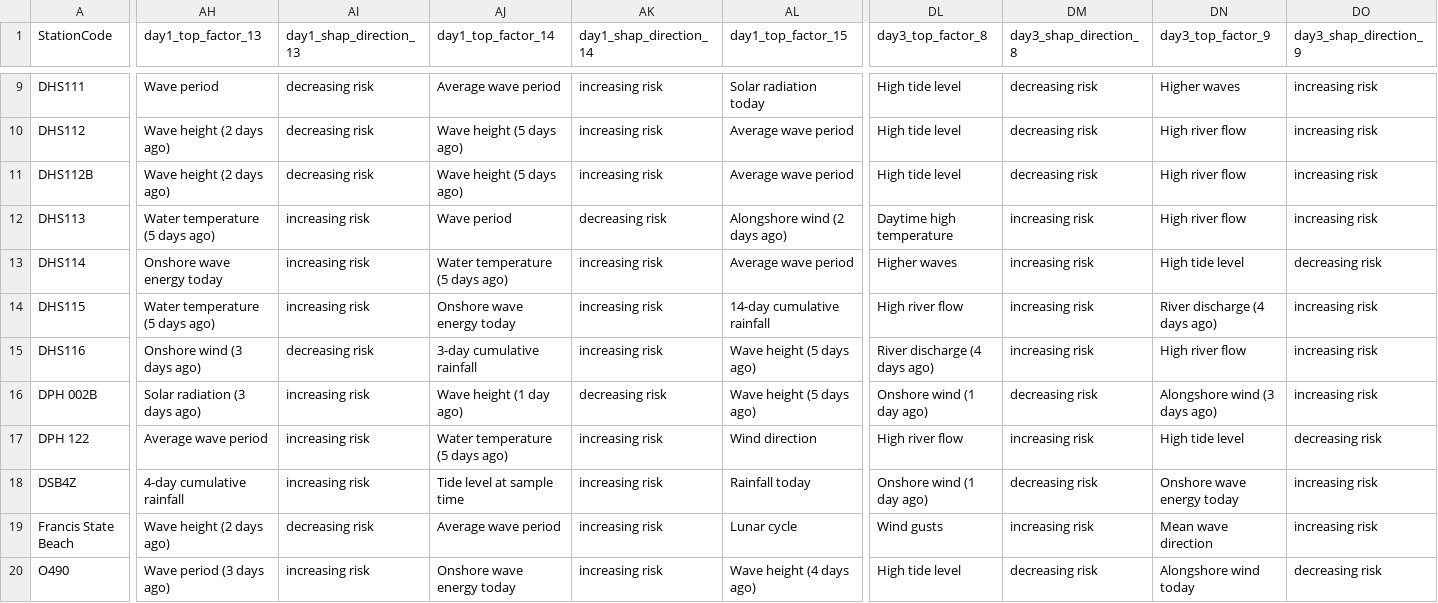
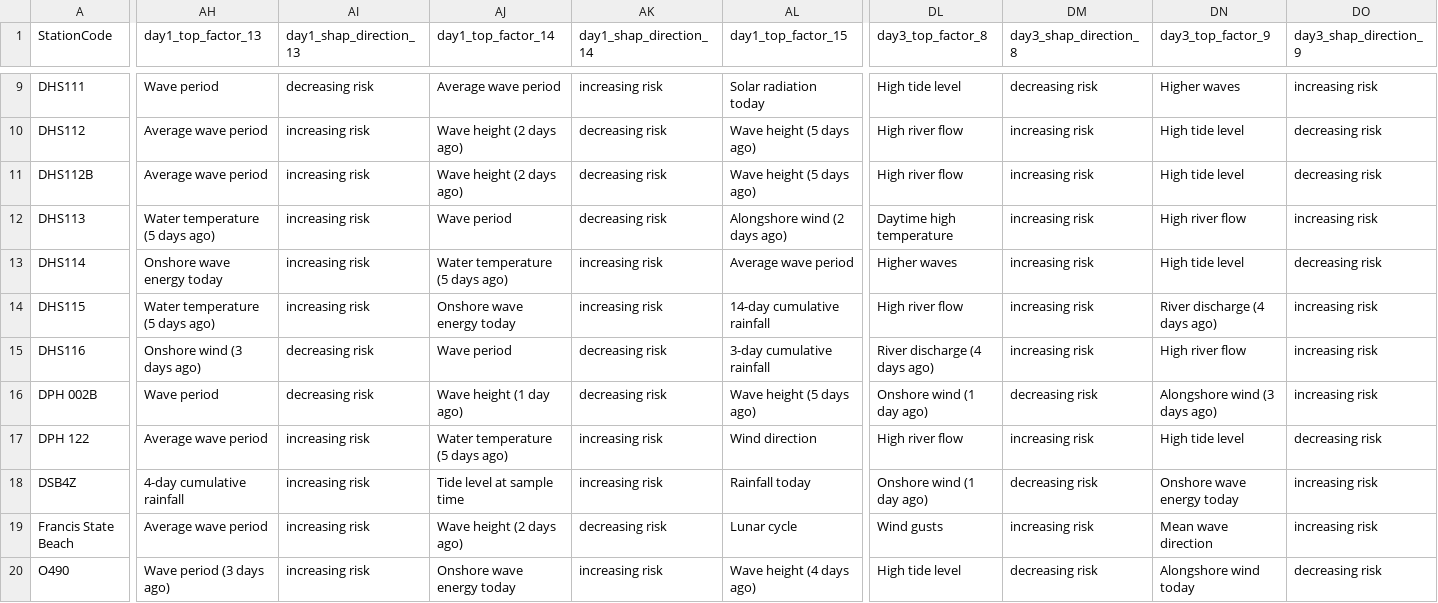
Before and after one commit to eymoney13/hermosa-pilot-dashboard, a CSV file: public/data/southbay/forecast_3day.csv, drawn as a sheet; only a part is shown, gaps mark what is left out; the diff covers the shown part only; the diff names each change by its address in the sheet, - before the commit and + after, or states it on an @@ line.

```diff
--- a/public/data/southbay/forecast_3day.csv
+++ b/public/data/southbay/forecast_3day.csv
-AH10:AH11 (day1_top_factor_13): Wave height (2 days ago)
+AH10:AH11 (day1_top_factor_13): Average wave period
-AI10:AI11 (day1_shap_direction_13): decreasing risk
+AI10:AI11 (day1_shap_direction_13): increasing risk
-AJ10:AJ11 (day1_top_factor_14): Wave height (5 days ago)
+AJ10:AJ11 (day1_top_factor_14): Wave height (2 days ago)
-AK10:AK11 (day1_shap_direction_14): increasing risk
+AK10:AK11 (day1_shap_direction_14): decreasing risk
-AL10:AL11 (day1_top_factor_15): Average wave period
+AL10:AL11 (day1_top_factor_15): Wave height (5 days ago)
-DL10:DL11 (day3_top_factor_8): High tide level
+DL10:DL11 (day3_top_factor_8): High river flow
-DM10:DM11 (day3_shap_direction_8): decreasing risk
+DM10:DM11 (day3_shap_direction_8): increasing risk
-DN10:DN11 (day3_top_factor_9): High river flow
+DN10:DN11 (day3_top_factor_9): High tide level
-DO10:DO11 (day3_shap_direction_9): increasing risk
+DO10:DO11 (day3_shap_direction_9): decreasing risk
-AJ15 (day1_top_factor_14): 3-day cumulative rainfall
+AJ15 (day1_top_factor_14): Wave period
-AK15 (day1_shap_direction_14): increasing risk
+AK15 (day1_shap_direction_14): decreasing risk
-AL15 (day1_top_factor_15): Wave height (5 days ago)
+AL15 (day1_top_factor_15): 3-day cumulative rainfall
-AH16 (day1_top_factor_13): Solar radiation (3 days ago)
+AH16 (day1_top_factor_13): Wave period
-AI16 (day1_shap_direction_13): increasing risk
+AI16 (day1_shap_direction_13): decreasing risk
-AH19 (day1_top_factor_13): Wave height (2 days ago)
+AH19 (day1_top_factor_13): Average wave period
-AI19 (day1_shap_direction_13): decreasing risk
+AI19 (day1_shap_direction_13): increasing risk
-AJ19 (day1_top_factor_14): Average wave period
+AJ19 (day1_top_factor_14): Wave height (2 days ago)
-AK19 (day1_shap_direction_14): increasing risk
+AK19 (day1_shap_direction_14): decreasing risk
```
Also changed, not shown: 74 edited cells elsewhere in this file, public/data/southbay/nowcast_latest.csv, 1 other file.
